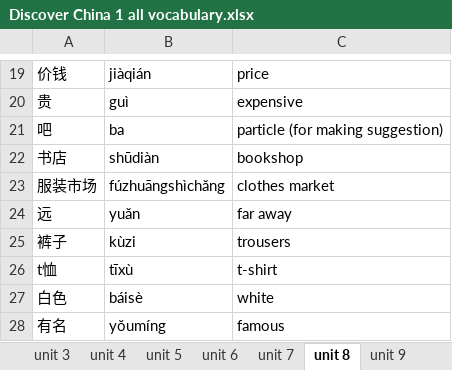
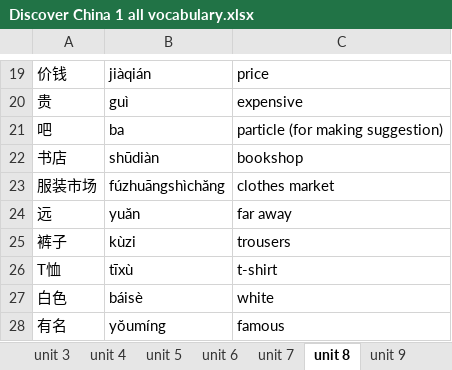
Before and after one commit to KuznetsovaViktoria/Discover_China_1_Personal_Project, an Excel workbook: Discover China 1 all vocabulary.xlsx, sheet unit 8, drawn as a sheet; only a part is shown, gaps mark what is left out; values as stored, in another font and other column widths than the file's, no borders; the diff names each change by its address in the sheet, - before the commit and + after, or states it on an @@ line.

```diff
--- a/Discover China 1 all vocabulary.xlsx (sheet unit 8)
+++ b/Discover China 1 all vocabulary.xlsx (sheet unit 8)
-A26: t恤
+A26: T恤
```
Also changed, not shown: sheet radicals, sheet unit 10, sheet unit 12, sheet unit 6, sheet unit 2, charts or pictures, 1 other file.
